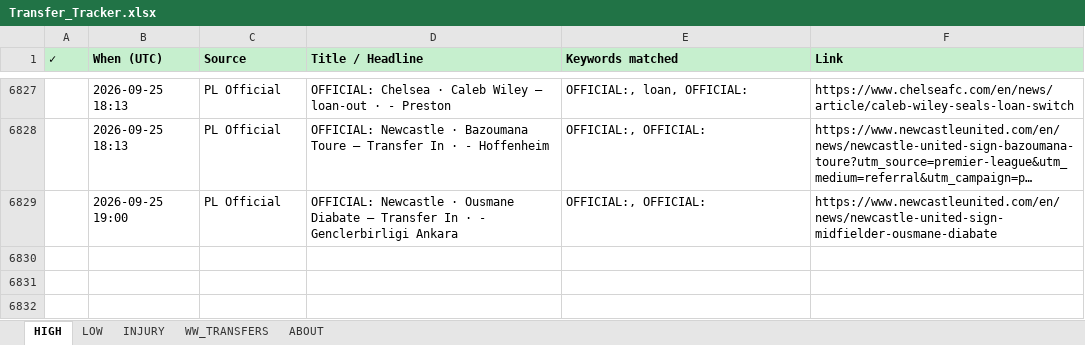
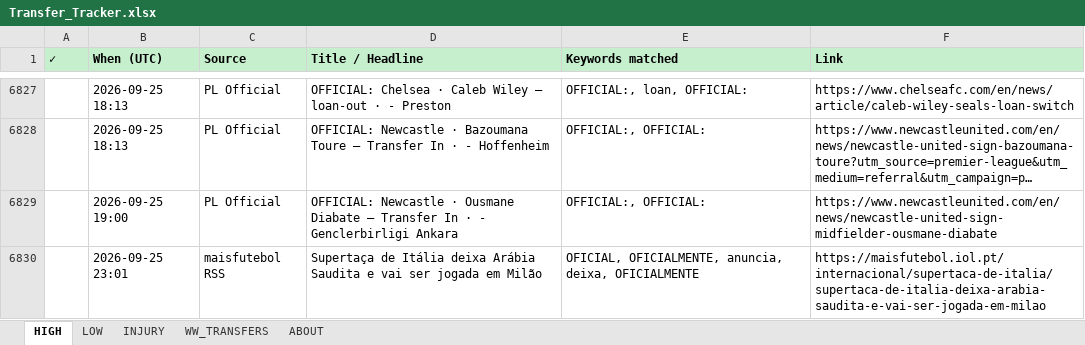
Before and after one commit to rneves2005-dotcom/fpl-dashboard, an Excel workbook: Transfer_Tracker.xlsx, sheet HIGH, drawn as a sheet; only a part is shown, gaps mark what is left out; long unchanged cells end in …; values as stored, in another font and other column widths than the file's, no borders; the diff names each change by its address in the sheet, - before the commit and + after, or states it on an @@ line.

```diff
--- a/Transfer_Tracker.xlsx (sheet HIGH)
+++ b/Transfer_Tracker.xlsx (sheet HIGH)
+row 6830:  | 2026-09-25 23:01 | maisfutebol RSS | Supertaça de Itália deixa Arábia Saudita e vai ser jogada em Milão | OFICIAL, OFICIALMENTE, anuncia, deixa, OFICIALMENTE | https://maisfutebol.iol.pt/internacional/supertaca-de-italia/supertaca-de-italia-deixa-arabia-saudita-e-vai-ser-jogada-em-milao
```
Also changed, not shown: sheet INJURY.
